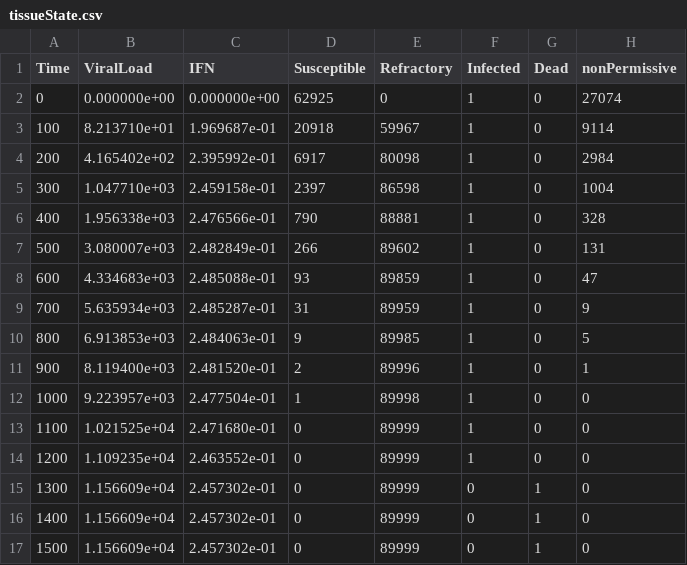
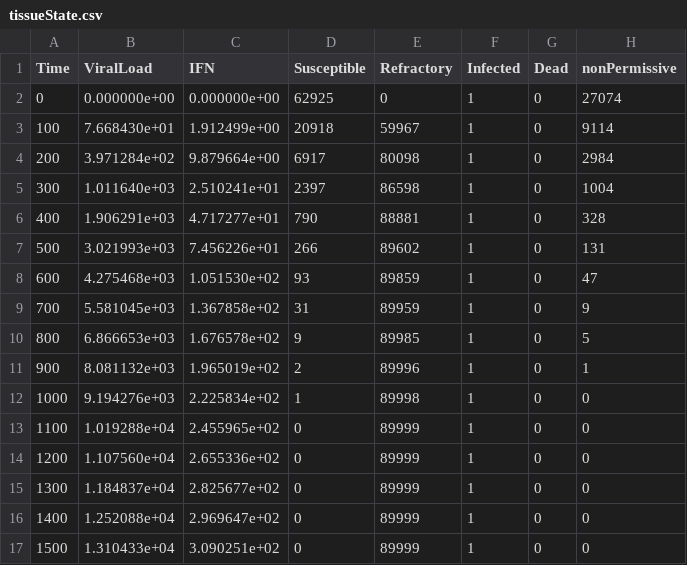
Before and after one commit to rblanco89/TissueFlu, a CSV file: results/tissueState.csv, drawn as a sheet; only a part is shown; the diff covers the shown part only.

```diff
--- a/results/tissueState.csv
+++ b/results/tissueState.csv
@@ -2,16 +2,16 @@ Time,ViralLoad,IFN,Susceptible,Refractory,Infected,Dead,nonPermissive
 0,0.000000e+00,0.000000e+00,62925,0,1,0,27074
-100,8.213710e+01,1.969687e-01,20918,59967,1,0,9114
-200,4.165402e+02,2.395992e-01,6917,80098,1,0,2984
-300,1.047710e+03,2.459158e-01,2397,86598,1,0,1004
-400,1.956338e+03,2.476566e-01,790,88881,1,0,328
-500,3.080007e+03,2.482849e-01,266,89602,1,0,131
-600,4.334683e+03,2.485088e-01,93,89859,1,0,47
-700,5.635934e+03,2.485287e-01,31,89959,1,0,9
-800,6.913853e+03,2.484063e-01,9,89985,1,0,5
-900,8.119400e+03,2.481520e-01,2,89996,1,0,1
-1000,9.223957e+03,2.477504e-01,1,89998,1,0,0
-1100,1.021525e+04,2.471680e-01,0,89999,1,0,0
-1200,1.109235e+04,2.463552e-01,0,89999,1,0,0
-1300,1.156609e+04,2.457302e-01,0,89999,0,1,0
-1400,1.156609e+04,2.457302e-01,0,89999,0,1,0
-1500,1.156609e+04,2.457302e-01,0,89999,0,1,0
+100,7.668430e+01,1.912499e+00,20918,59967,1,0,9114
+200,3.971284e+02,9.879664e+00,6917,80098,1,0,2984
+300,1.011640e+03,2.510241e+01,2397,86598,1,0,1004
+400,1.906291e+03,4.717277e+01,790,88881,1,0,328
+500,3.021993e+03,7.456226e+01,266,89602,1,0,131
+600,4.275468e+03,1.051530e+02,93,89859,1,0,47
+700,5.581045e+03,1.367858e+02,31,89959,1,0,9
+800,6.866653e+03,1.676578e+02,9,89985,1,0,5
+900,8.081132e+03,1.965019e+02,2,89996,1,0,1
+1000,9.194276e+03,2.225834e+02,1,89998,1,0,0
+1100,1.019288e+04,2.455965e+02,0,89999,1,0,0
+1200,1.107560e+04,2.655336e+02,0,89999,1,0,0
+1300,1.184837e+04,2.825677e+02,0,89999,1,0,0
+1400,1.252088e+04,2.969647e+02,0,89999,1,0,0
+1500,1.310433e+04,3.090251e+02,0,89999,1,0,0
```
Also changed, not shown: 78 edited cells elsewhere in this file, results/cellState.csv, 4 other files.
